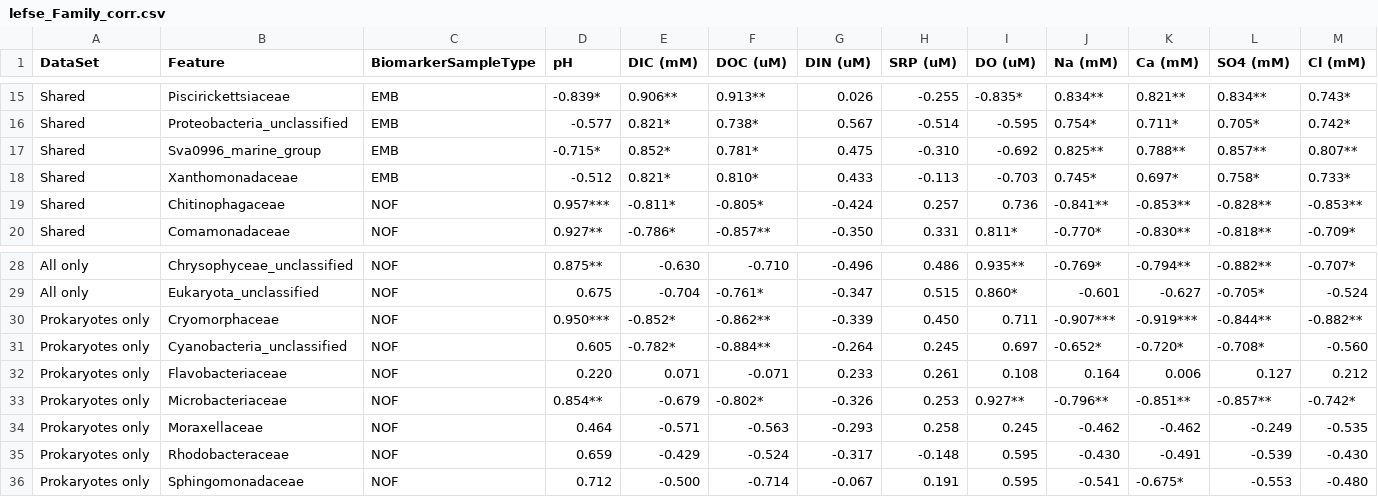
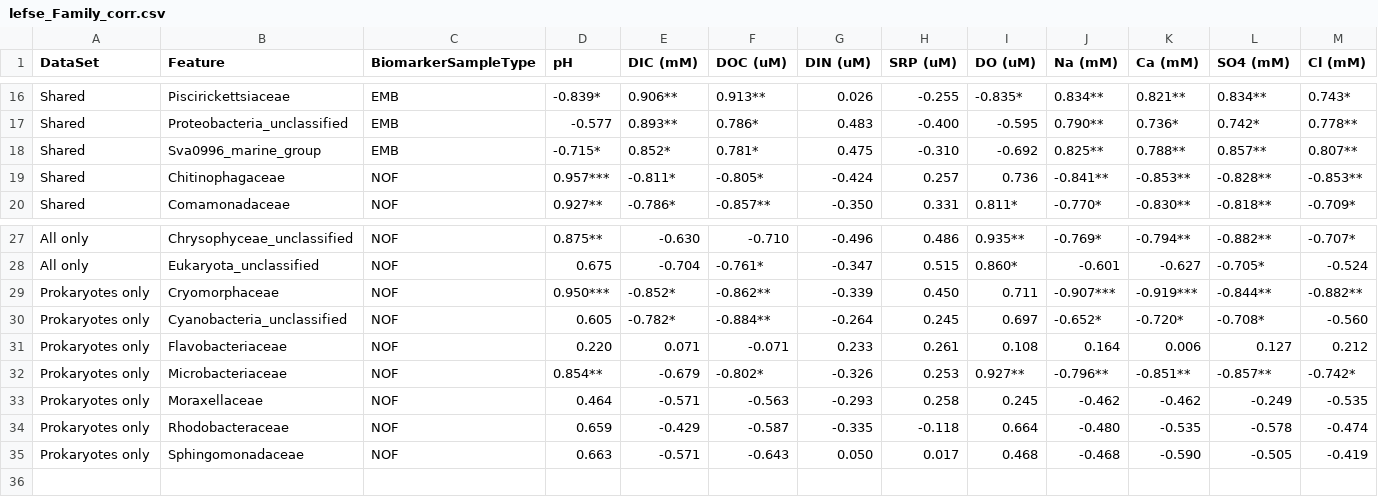
Before and after one commit to MikuckiLab/Campen_Brine_2018, a CSV file: data/processed/lefse_Family_corr.csv, drawn as a sheet; only a part is shown, gaps mark what is left out; removed rows and columns are numbered as before the commit, all else as after; the diff covers the shown part only; the diff names each change by its address in the sheet, - before the commit and + after, or states it on an @@ line.

```diff
--- a/data/processed/lefse_Family_corr.csv
+++ b/data/processed/lefse_Family_corr.csv
-E17 (DIC (mM)): 0.821*
+E17 (DIC (mM)): 0.893**
-F17 (DOC (uM)): 0.738*
+F17 (DOC (uM)): 0.786*
-G17 (DIN (uM)): 0.567
+G17 (DIN (uM)): 0.483
-H17 (SRP (uM)): -0.514
+H17 (SRP (uM)): -0.400
-J17 (Na (mM)): 0.754*
+J17 (Na (mM)): 0.790**
-K17 (Ca (mM)): 0.711*
+K17 (Ca (mM)): 0.736*
-L17 (SO4 (mM)): 0.705*
+L17 (SO4 (mM)): 0.742*
-M17 (Cl (mM)): 0.742*
+M17 (Cl (mM)): 0.778**
-row 18: Shared | Xanthomonadaceae | EMB | -0.512 | 0.821* | 0.810* | 0.433 | -0.113 | -0.703 | 0.745* | 0.697* | 0.758* | 0.733*
-F34 (DOC (uM)): -0.524
+F34 (DOC (uM)): -0.587
-G34 (DIN (uM)): -0.317
+G34 (DIN (uM)): -0.335
-H34 (SRP (uM)): -0.148
+H34 (SRP (uM)): -0.118
-I34 (DO (uM)): 0.595
+I34 (DO (uM)): 0.664
-J34 (Na (mM)): -0.430
+J34 (Na (mM)): -0.480
-K34 (Ca (mM)): -0.491
+K34 (Ca (mM)): -0.535
-L34 (SO4 (mM)): -0.539
+L34 (SO4 (mM)): -0.578
-M34 (Cl (mM)): -0.430
+M34 (Cl (mM)): -0.474
-D35 (pH): 0.712
+D35 (pH): 0.663
-E35 (DIC (mM)): -0.500
+E35 (DIC (mM)): -0.571
-F35 (DOC (uM)): -0.714
+F35 (DOC (uM)): -0.643
-G35 (DIN (uM)): -0.067
+G35 (DIN (uM)): 0.050
-H35 (SRP (uM)): 0.191
+H35 (SRP (uM)): 0.017
-I35 (DO (uM)): 0.595
+I35 (DO (uM)): 0.468
-J35 (Na (mM)): -0.541
+J35 (Na (mM)): -0.468
-K35 (Ca (mM)): -0.675*
+K35 (Ca (mM)): -0.590
-L35 (SO4 (mM)): -0.553
+L35 (SO4 (mM)): -0.505
-M35 (Cl (mM)): -0.480
+M35 (Cl (mM)): -0.419
```
Also changed, not shown: 2 added rows, 2 removed rows and 23 edited cells elsewhere in this file, data/processed/lefse_Class_corr.csv, data/processed/lefse_Genus_corr.csv, 8 other files.
